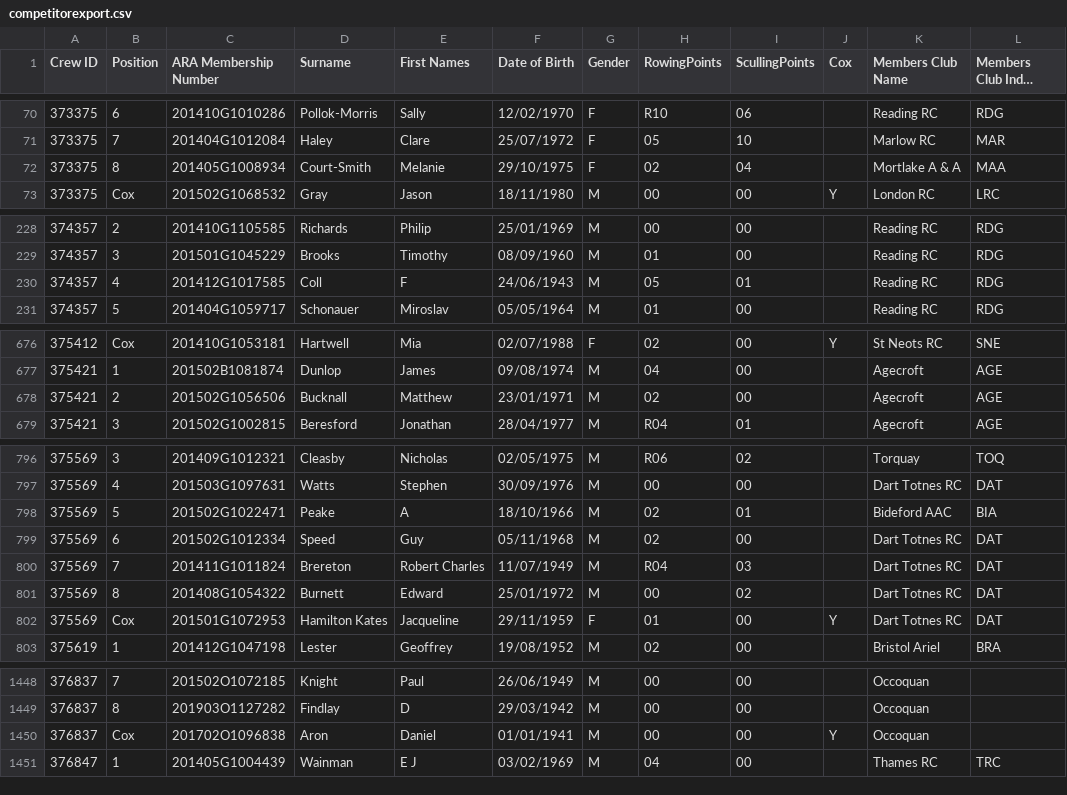
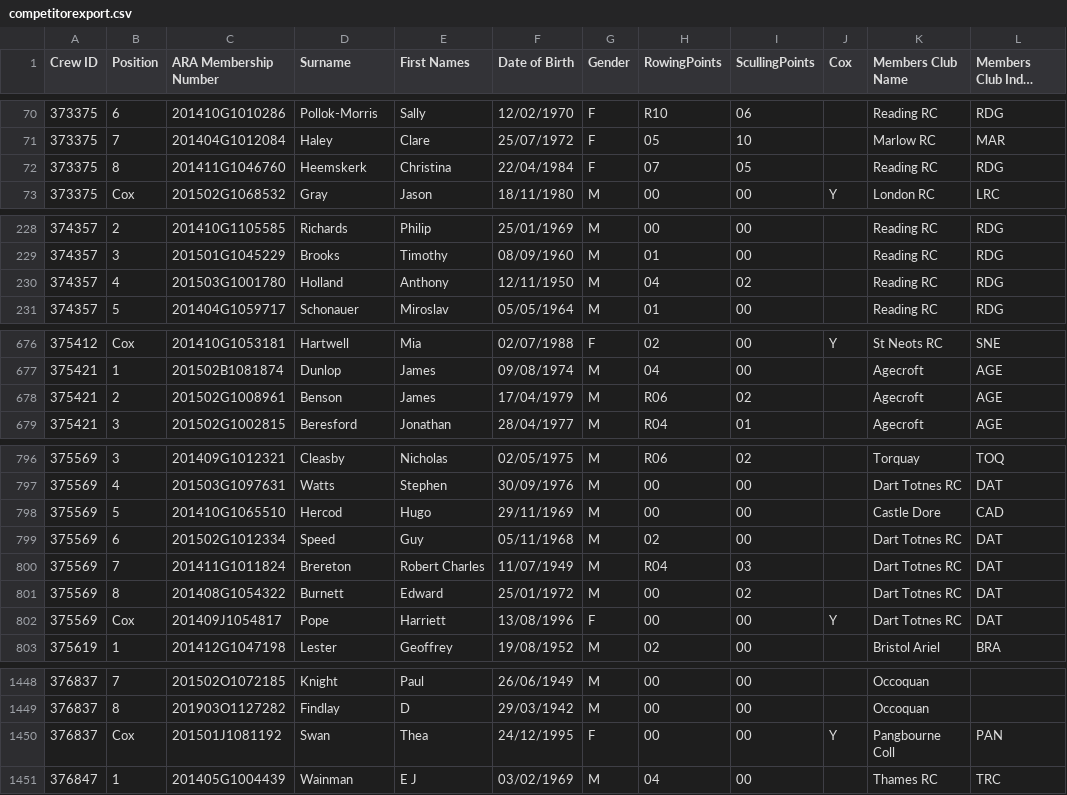
Before and after one commit to unsliced/head-race-management, a CSV file: Head/Console/Resources/competitorexport.csv, drawn as a sheet; only a part is shown, gaps mark what is left out; long unchanged cells end in …; the diff covers the shown part only.

```diff
--- a/Head/Console/Resources/competitorexport.csv
+++ b/Head/Console/Resources/competitorexport.csv
@@ -71,3 +71,3 @@
 "373375","7","201404G1012084","Haley","Clare","25/07/1972","F","05","10","","Marlow RC","MAR",
-"373375","8","201405G1008934","Court-Smith","Melanie","29/10/1975","F","02","04","","Mortlake A & A","MAA",
+"373375","8","201411G1046760","Heemskerk","Christina","22/04/1984","F","07","05","","Reading RC","RDG",
 "373375","Cox","201502G1068532","Gray","Jason","18/11/1980","M","00","00","Y","London RC","LRC",
@@ -229,3 +229,3 @@
 "374357","3","201501G1045229","Brooks","Timothy","08/09/1960","M","01","00","","Reading RC","RDG",
-"374357","4","201412G1017585","Coll","F","24/06/1943","M","05","01","","Reading RC","RDG",
+"374357","4","201503G1001780","Holland","Anthony ","12/11/1950","M","04","02","","Reading RC","RDG",
 "374357","5","201404G1059717","Schonauer","Miroslav","05/05/1964","M","01","00","","Reading RC","RDG",
@@ -677,3 +677,3 @@
 "375421","1","201502B1081874","Dunlop","James","09/08/1974","M","04","00","","Agecroft","AGE",
-"375421","2","201502G1056506","Bucknall","Matthew","23/01/1971","M","02","00","","Agecroft","AGE",
+"375421","2","201502G1008961","Benson","James","17/04/1979","M","R06","02","","Agecroft","AGE",
 "375421","3","201502G1002815","Beresford","Jonathan","28/04/1977","M","R04","01","","Agecroft","AGE",
@@ -797,3 +797,3 @@
 "375569","4","201503G1097631","Watts","Stephen","30/09/1976","M","00","00","","Dart Totnes RC","DAT",
-"375569","5","201502G1022471","Peake","A","18/10/1966","M","02","01","","Bideford AAC","BIA",
+"375569","5","201410G1065510","Hercod","Hugo","29/11/1969","M","00","00","","Castle Dore","CAD",
 "375569","6","201502G1012334","Speed","Guy","05/11/1968","M","02","00","","Dart Totnes RC","DAT",
@@ -801,3 +801,3 @@
 "375569","8","201408G1054322","Burnett","Edward","25/01/1972","M","00","02","","Dart Totnes RC","DAT",
-"375569","Cox","201501G1072953","Hamilton Kates","Jacqueline","29/11/1959","F","01","00","Y","Dart Totnes RC","DAT",
+"375569","Cox","201409J1054817","Pope","Harriett","13/08/1996","F","00","00","Y","Dart Totnes RC","DAT",
 "375619","1","201412G1047198","Lester","Geoffrey","19/08/1952","M","02","00","","Bristol Ariel","BRA",
@@ -1449,3 +1449,3 @@
 "376837","8","201903O1127282","Findlay","D","29/03/1942","M","00","00","","Occoquan","",
-"376837","Cox","201702O1096838","Aron","Daniel","01/01/1941","M","00","00","Y","Occoquan","",
+"376837","Cox","201501J1081192","Swan","Thea","24/12/1995","F","00","00","Y","Pangbourne Coll","PAN",
 "376847","1","201405G1004439","Wainman","E J","03/02/1969","M","04","00","","Thames RC","TRC",
```
Also changed, not shown: 3 edited cells elsewhere in this file, Head/Console/Resources/crewexport.csv, Head/Console/Resources/eventexport.csv, 3 other files.
